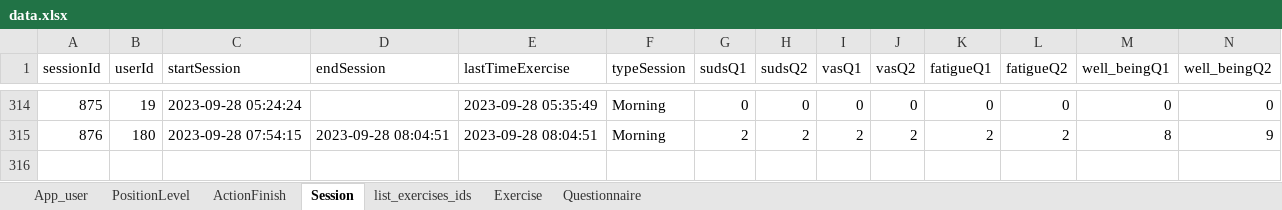
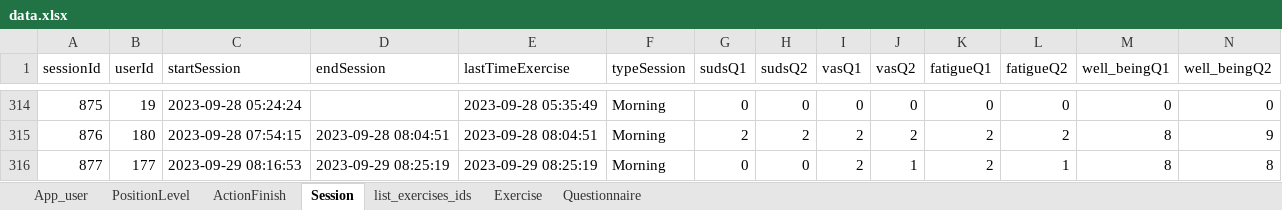
Before and after one commit to ozseadia/COBIMINDEX, an Excel workbook: Data/data.xlsx, sheet Session, drawn as a sheet; only a part is shown, gaps mark what is left out; values as stored, in another font and other column widths than the file's, no borders; the diff names each change by its address in the sheet, - before the commit and + after, or states it on an @@ line.

```diff
--- a/Data/data.xlsx (sheet Session)
+++ b/Data/data.xlsx (sheet Session)
+row 316: 877 | 177 | 2023-09-29 08:16:53 | 2023-09-29 08:25:19 | 2023-09-29 08:25:19 | Morning | 0 | 0 | 2 | 1 | 2 | 1 | 8 | 8
```
Also changed, not shown: sheet ActionFinish, sheet Questionnaire, sheet Exercise, sheet list_exercises_ids, Data/acount and passwords.xlsx.
